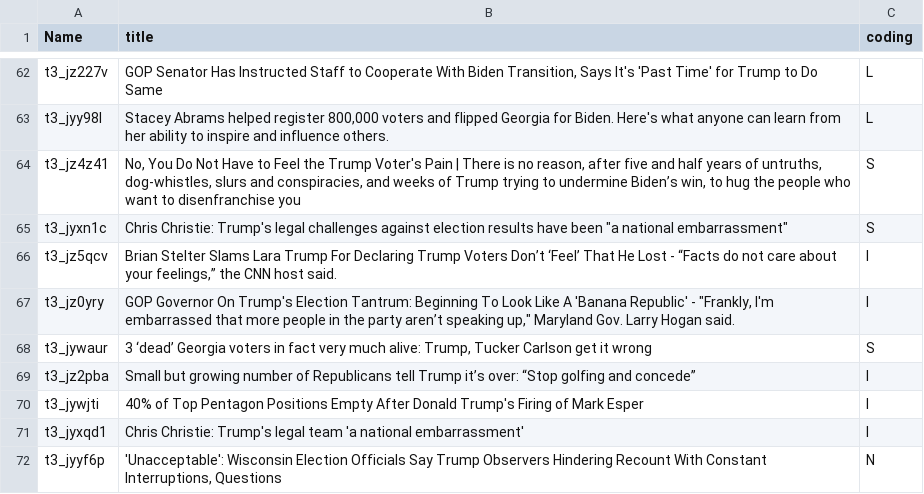
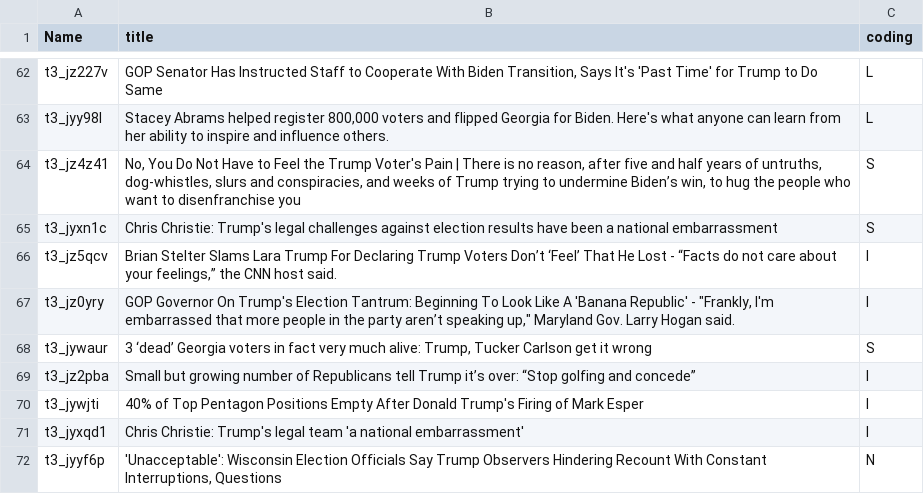
Before and after one commit to HarmanpreetSinghGrover/COMP-598-Project, a TSV file: data/Yan.tsv, drawn as a sheet; only a part is shown, gaps mark what is left out.

Commit message:
Update Yan.tsv

```diff
--- a/data/Yan.tsv
+++ b/data/Yan.tsv
@@ -64,3 +64,3 @@ t3_jyy98l	Stacey Abrams helped register 800,000 voters and flipped Georgia for B
 t3_jz4z41	No, You Do Not Have to Feel the Trump Voter's Pain | There is no reason, after five and half years of untruths, dog-whistles, slurs and conspiracies, and weeks of Trump trying to undermine Biden’s win, to hug the people who want to disenfranchise you	S
-t3_jyxn1c	Chris Christie: Trump's legal challenges against election results have been "a national embarrassment"	S
+t3_jyxn1c	Chris Christie: Trump's legal challenges against election results have been a national embarrassment	S
 t3_jz5qcv	Brian Stelter Slams Lara Trump For Declaring Trump Voters Don’t ‘Feel’ That He Lost - “Facts do not care about your feelings,” the CNN host said.	I
```
